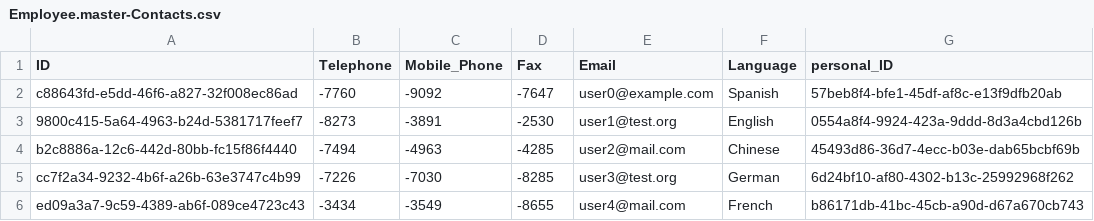
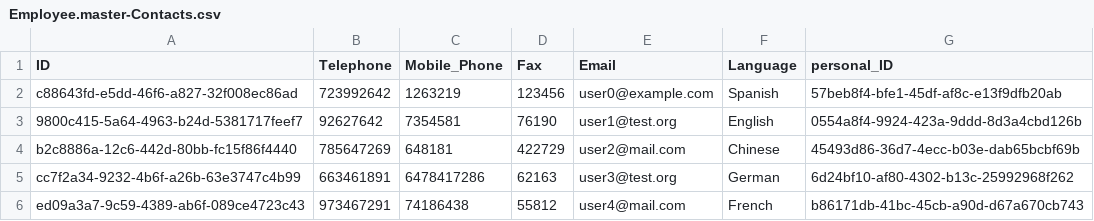
Before and after one commit to sreekarthikravipati/Employee-Master, a CSV file: db/data/Employee.master-Contacts.csv, drawn as a sheet.

```diff
--- a/db/data/Employee.master-Contacts.csv
+++ b/db/data/Employee.master-Contacts.csv
@@ -1,6 +1,6 @@
 ID,Telephone,Mobile_Phone,Fax,Email,Language,personal_ID
-c88643fd-e5dd-46f6-a827-32f008ec86ad,-7760,-9092,-7647,user0@example.com,Spanish,57beb8f4-bfe1-45df-af8c-e13f9dfb20ab
-9800c415-5a64-4963-b24d-5381717feef7,-8273,-3891,-2530,user1@test.org,English,0554a8f4-9924-423a-9ddd-8d3a4cbd126b
-b2c8886a-12c6-442d-80bb-fc15f86f4440,-7494,-4963,-4285,user2@mail.com,Chinese,45493d86-36d7-4ecc-b03e-dab65bcbf69b
-cc7f2a34-9232-4b6f-a26b-63e3747c4b99,-7226,-7030,-8285,user3@test.org,German,6d24bf10-af80-4302-b13c-25992968f262
-ed09a3a7-9c59-4389-ab6f-089ce4723c43,-3434,-3549,-8655,user4@mail.com,French,b86171db-41bc-45cb-a90d-d67a670cb743
+c88643fd-e5dd-46f6-a827-32f008ec86ad,723992642,1263219,123456,user0@example.com,Spanish,57beb8f4-bfe1-45df-af8c-e13f9dfb20ab
+9800c415-5a64-4963-b24d-5381717feef7,92627642,7354581,76190,user1@test.org,English,0554a8f4-9924-423a-9ddd-8d3a4cbd126b
+b2c8886a-12c6-442d-80bb-fc15f86f4440,785647269,648181,422729,user2@mail.com,Chinese,45493d86-36d7-4ecc-b03e-dab65bcbf69b
+cc7f2a34-9232-4b6f-a26b-63e3747c4b99,663461891,6478417286,62163,user3@test.org,German,6d24bf10-af80-4302-b13c-25992968f262
+ed09a3a7-9c59-4389-ab6f-089ce4723c43,973467291,74186438,55812,user4@mail.com,French,b86171db-41bc-45cb-a90d-d67a670cb743
```
Also changed, not shown: db/data/Employee.master-Address.csv, db/data/Employee.master-Personal.csv, 3 other files.
